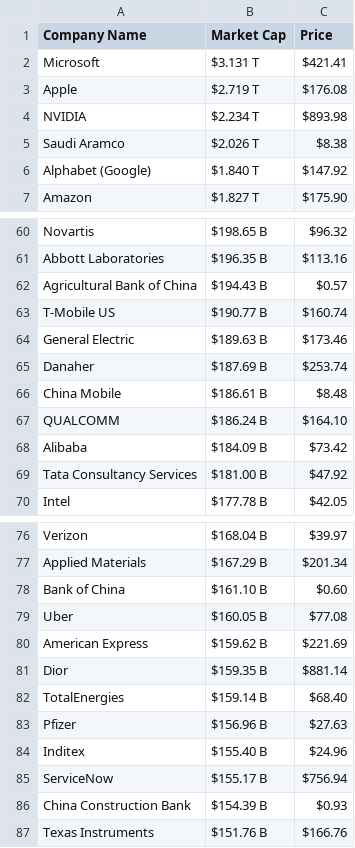
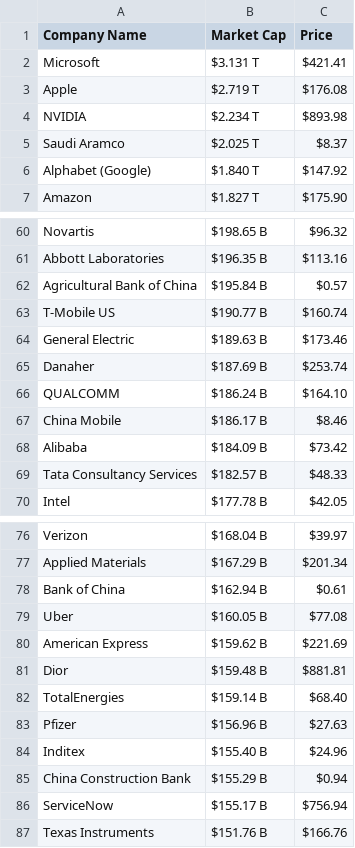
Before and after one commit to AbhishekBaske/marketcap_webscrap, a CSV file: company.csv, drawn as a sheet; only a part is shown, gaps mark what is left out; the diff covers the shown part only.

```diff
--- a/company.csv
+++ b/company.csv
@@ -4,3 +4,3 @@ Apple,$2.719 T,$176.08
 NVIDIA,$2.234 T,$893.98
-Saudi Aramco,$2.026 T,$8.38
+Saudi Aramco,$2.025 T,$8.37
 Alphabet (Google),$1.840 T,$147.92
@@ -61,3 +61,3 @@ Novartis,$198.65 B,$96.32
 Abbott Laboratories,$196.35 B,$113.16
-Agricultural Bank of China,$194.43 B,$0.57
+Agricultural Bank of China,$195.84 B,$0.57
 T-Mobile US,$190.77 B,$160.74
@@ -65,6 +65,6 @@ General Electric,$189.63 B,$173.46
 Danaher,$187.69 B,$253.74
-China Mobile,$186.61 B,$8.48
 QUALCOMM,$186.24 B,$164.10
+China Mobile,$186.17 B,$8.46
 Alibaba,$184.09 B,$73.42
-Tata Consultancy Services,$181.00 B,$47.92
+Tata Consultancy Services,$182.57 B,$48.33
 Intel,$177.78 B,$42.05
@@ -77,6 +77,6 @@ Verizon,$168.04 B,$39.97
 Applied Materials,$167.29 B,$201.34
-Bank of China,$161.10 B,$0.60
+Bank of China,$162.94 B,$0.61
 Uber,$160.05 B,$77.08
 American Express,$159.62 B,$221.69
-Dior,$159.35 B,$881.14
+Dior,$159.48 B,$881.81
 TotalEnergies,$159.14 B,$68.40
@@ -84,4 +84,4 @@ Pfizer,$156.96 B,$27.63
 Inditex,$155.40 B,$24.96
+China Construction Bank,$155.29 B,$0.94
 ServiceNow,$155.17 B,$756.94
-China Construction Bank,$154.39 B,$0.93
 Texas Instruments,$151.76 B,$166.76
```
Also changed, not shown: 2 added rows, 2 removed rows and 18 edited cells elsewhere in this file, 1 other file.
